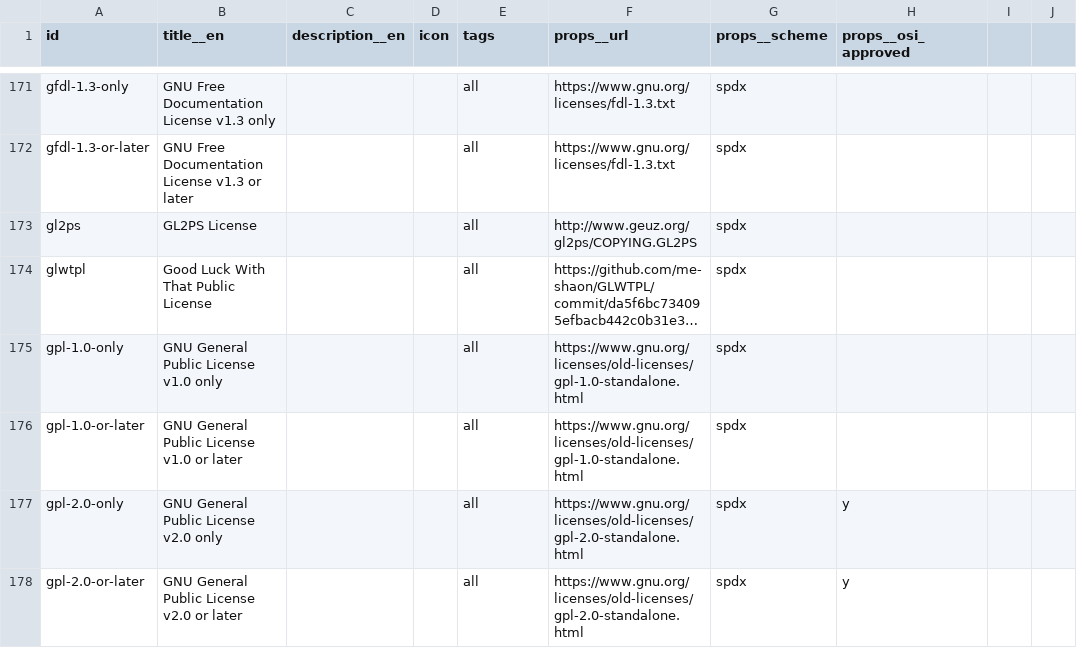
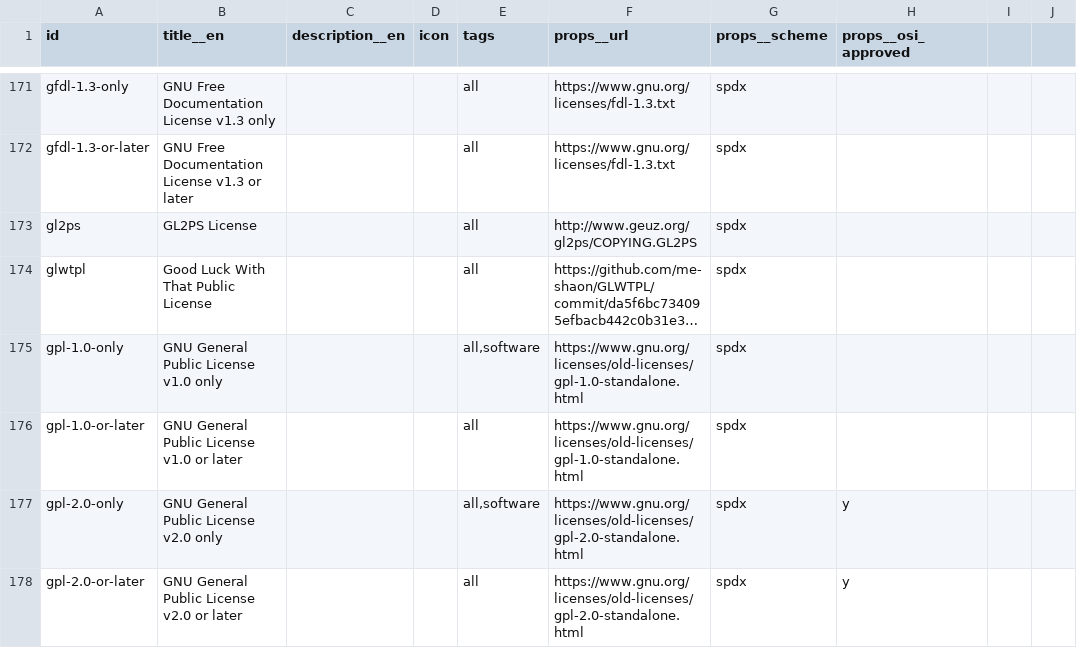
Before and after one commit to dismorfo/ultraviolet, a CSV file: app_data/vocabularies/licenses_truncated.csv, drawn as a sheet; only a part is shown, gaps mark what is left out; long unchanged cells end in …; the diff covers the shown part only; the diff names each change by its address in the sheet, - before the commit and + after, or states it on an @@ line.

```diff
--- a/app_data/vocabularies/licenses_truncated.csv
+++ b/app_data/vocabularies/licenses_truncated.csv
-E175 (tags): all
+E175 (tags): all,software
-E177 (tags): all
+E177 (tags): all,software
```
Also changed, not shown: 191 edited cells elsewhere in this file, 1 other file.
